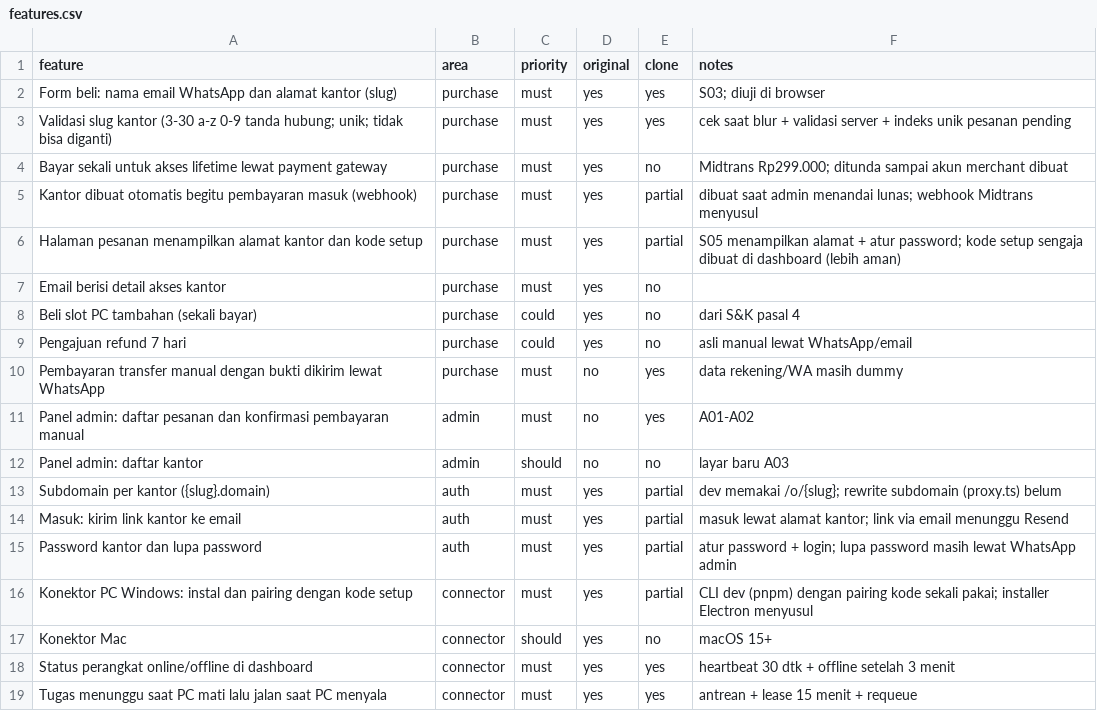
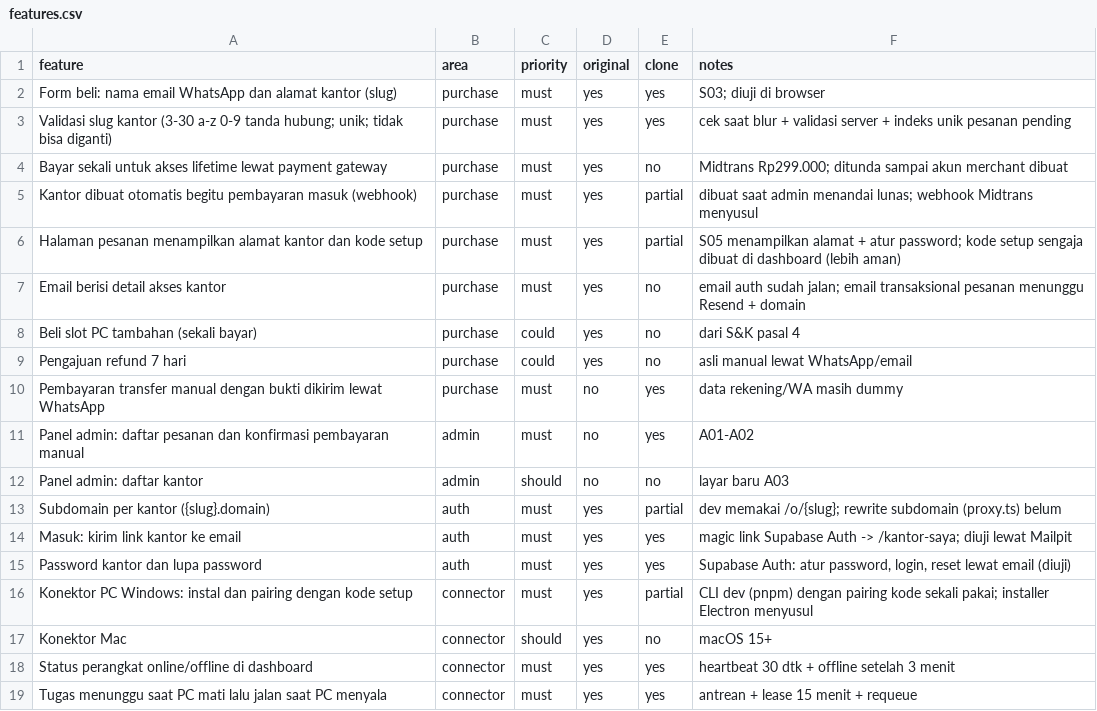
Before and after one commit to fakhriariaf/Kantoraiku.id, a CSV file: replica/features.csv, drawn as a sheet; only a part is shown.

```diff
--- a/replica/features.csv
+++ b/replica/features.csv
@@ -6,3 +6,3 @@ Kantor dibuat otomatis begitu pembayaran masuk (webhook),purchase,must,yes,parti
 Halaman pesanan menampilkan alamat kantor dan kode setup,purchase,must,yes,partial,S05 menampilkan alamat + atur password; kode setup sengaja dibuat di dashboard (lebih aman)
-Email berisi detail akses kantor,purchase,must,yes,no,
+Email berisi detail akses kantor,purchase,must,yes,no,email auth sudah jalan; email transaksional pesanan menunggu Resend + domain
 Beli slot PC tambahan (sekali bayar),purchase,could,yes,no,dari S&K pasal 4
@@ -13,4 +13,4 @@ Panel admin: daftar kantor,admin,should,no,no,layar baru A03
 Subdomain per kantor ({slug}.domain),auth,must,yes,partial,dev memakai /o/{slug}; rewrite subdomain (proxy.ts) belum
-Masuk: kirim link kantor ke email,auth,must,yes,partial,masuk lewat alamat kantor; link via email menunggu Resend
-Password kantor dan lupa password,auth,must,yes,partial,atur password + login; lupa password masih lewat WhatsApp admin
+Masuk: kirim link kantor ke email,auth,must,yes,yes,magic link Supabase Auth -> /kantor-saya; diuji lewat Mailpit
+Password kantor dan lupa password,auth,must,yes,yes,"Supabase Auth: atur password, login, reset lewat email (diuji)"
 Konektor PC Windows: instal dan pairing dengan kode setup,connector,must,yes,partial,CLI dev (pnpm) dengan pairing kode sekali pakai; installer Electron menyusul
```
Also changed, not shown: 39 other files.
